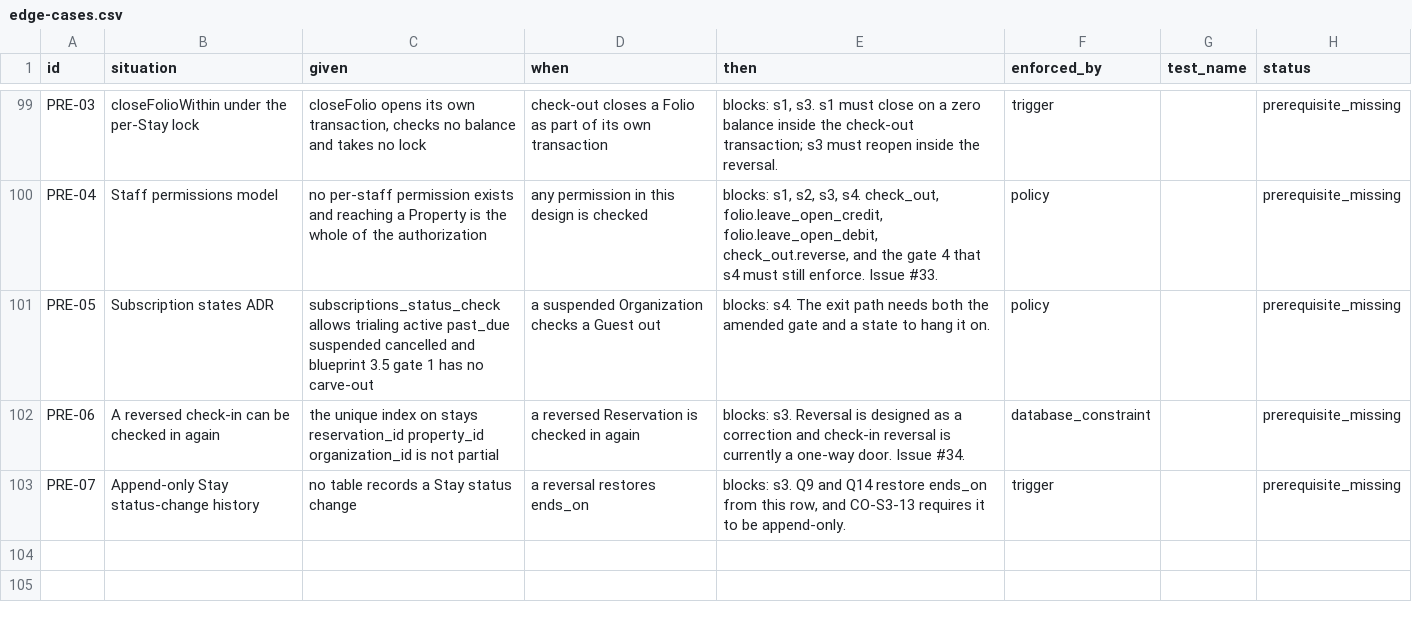
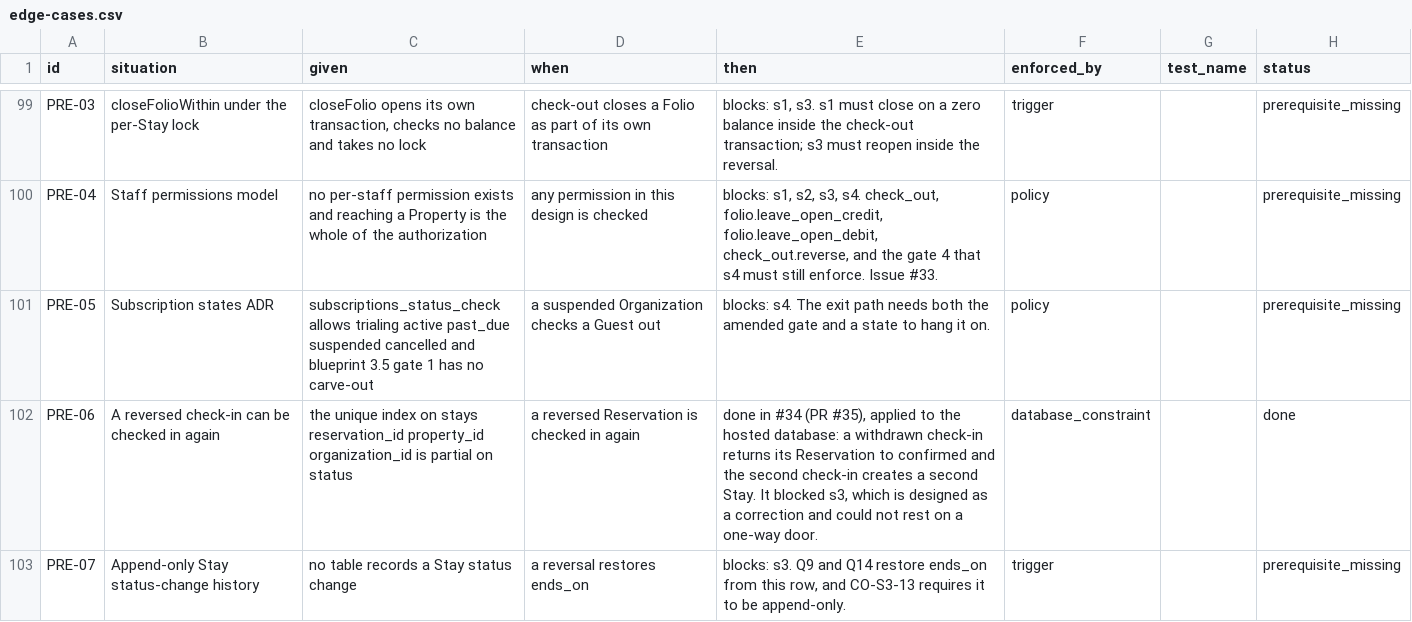
Before and after one commit to prizic/ranza, a CSV file: docs/features/check-out/edge-cases.csv, drawn as a sheet; only a part is shown, gaps mark what is left out.

Commit message:
docs(check-out): PRE-06 is done
The unique index on stays is partial as of #34 (PR #35), applied to the hosted
database. A withdrawn check-in returns its Reservation to confirmed and the
second check-in creates a second Stay, which is what s3 assumed all along and
could not rest on while the door was one-way.

`given` corrected with it: it said the index is not partial, which is now the
opposite of true.

```diff
--- a/docs/features/check-out/edge-cases.csv
+++ b/docs/features/check-out/edge-cases.csv
@@ -101,3 +101,3 @@ PRE-04,Staff permissions model,no per-staff permission exists and reaching a Pro
 PRE-05,Subscription states ADR,subscriptions_status_check allows trialing active past_due suspended cancelled and blueprint 3.5 gate 1 has no carve-out,a suspended Organization checks a Guest out,blocks: s4. The exit path needs both the amended gate and a state to hang it on.,policy,,prerequisite_missing
-PRE-06,A reversed check-in can be checked in again,the unique index on stays reservation_id property_id organization_id is not partial,a reversed Reservation is checked in again,blocks: s3. Reversal is designed as a correction and check-in reversal is currently a one-way door. Issue #34.,database_constraint,,prerequisite_missing
+PRE-06,A reversed check-in can be checked in again,the unique index on stays reservation_id property_id organization_id is partial on status,a reversed Reservation is checked in again,"done in #34 (PR #35), applied to the hosted database: a withdrawn check-in returns its Reservation to confirmed and the second check-in creates a second Stay. It blocked s3, which is designed as a correction and could not rest on a one-way door.",database_constraint,,done
 PRE-07,Append-only Stay status-change history,no table records a Stay status change,a reversal restores ends_on,"blocks: s3. Q9 and Q14 restore ends_on from this row, and CO-S3-13 requires it to be append-only.",trigger,,prerequisite_missing
```
